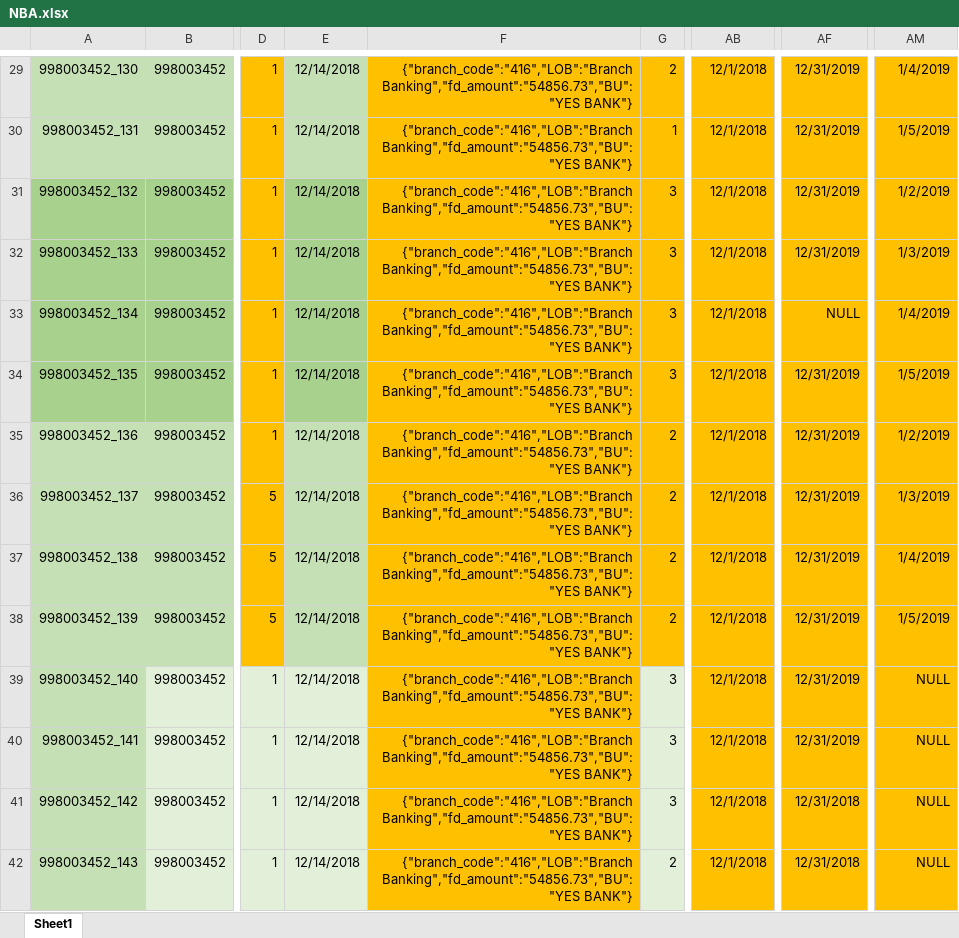
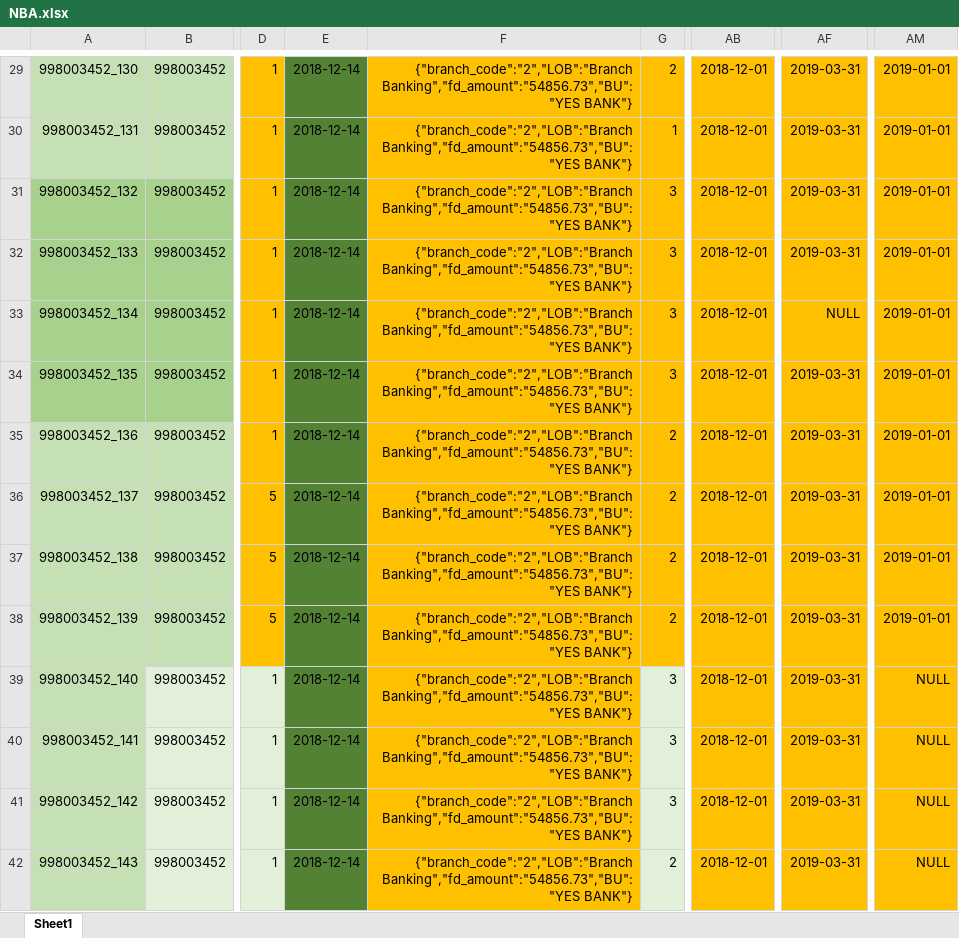
Before and after one commit to XI754-AbhishekDalakoti/yes-genie-testautomation, an Excel workbook: yes-genie-testautomation-GenieDataCreation/src/main/resources/NBA.xlsx, sheet Sheet1, drawn as a sheet; only a part is shown, gaps mark what is left out; values as stored, in another font and other column widths than the file's, no borders; the diff covers the shown part only; the diff names each change by its address in the sheet, - before the commit and + after, or states it on an @@ line.

```diff
--- a/yes-genie-testautomation-GenieDataCreation/src/main/resources/NBA.xlsx (sheet Sheet1)
+++ b/yes-genie-testautomation-GenieDataCreation/src/main/resources/NBA.xlsx (sheet Sheet1)
-E29:E42: 12/14/2018
+E29:E42: 2018-12-14
-E29:E30 fill: #C5E0B4
+E29:E30 fill: #548235
-F29:F42: {"branch_code":"416","LOB":"Branch Banking","fd_amount":"54856.73","BU":"YES BANK"}
+F29:F42: {"branch_code":"2","LOB":"Branch Banking","fd_amount":"54856.73","BU":"YES BANK"}
-AB29:AB42: 12/1/2018
+AB29:AB42: 2018-12-01
-AF29:AF32: 12/31/2019
+AF29:AF32: 2019-03-31
-AM29: 1/4/2019
+AM29: 2019-01-01
-AM30: 1/5/2019
+AM30: 2019-01-01
-E31:E34 fill: #A9D18E
+E31:E34 fill: #548235
-AM31: 1/2/2019
+AM31: 2019-01-01
-AM32: 1/3/2019
+AM32: 2019-01-01
-AM33: 1/4/2019
+AM33: 2019-01-01
-AF34:AF40: 12/31/2019
+AF34:AF40: 2019-03-31
-AM34: 1/5/2019
+AM34: 2019-01-01
-E35:E38 fill: #C5E0B4
+E35:E38 fill: #548235
-AM35: 1/2/2019
+AM35: 2019-01-01
-AM36: 1/3/2019
+AM36: 2019-01-01
-AM37: 1/4/2019
+AM37: 2019-01-01
-AM38: 1/5/2019
+AM38: 2019-01-01
-E39:E42 fill: #E2F0D9
+E39:E42 fill: #548235
-AF41:AF42: 12/31/2018
+AF41:AF42: 2019-03-31
```
Also changed, not shown: 117 edited cells and cell formats elsewhere in this sheet, yes-genie-testautomation-GenieDataCreation/src/main/resources/demogs.xlsx, 8 other files.
